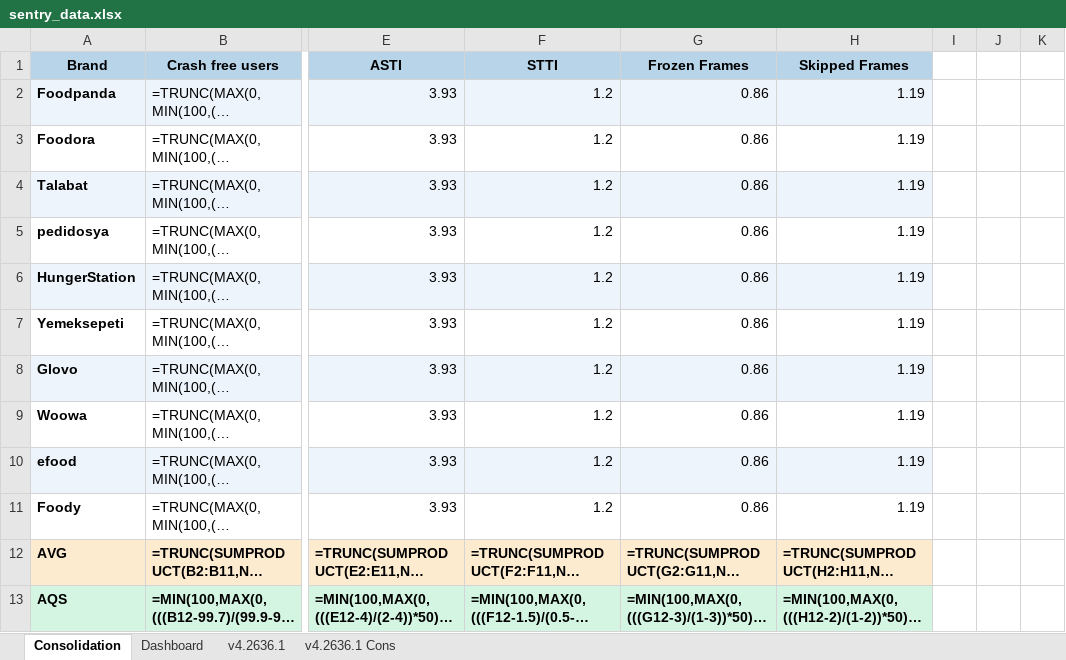
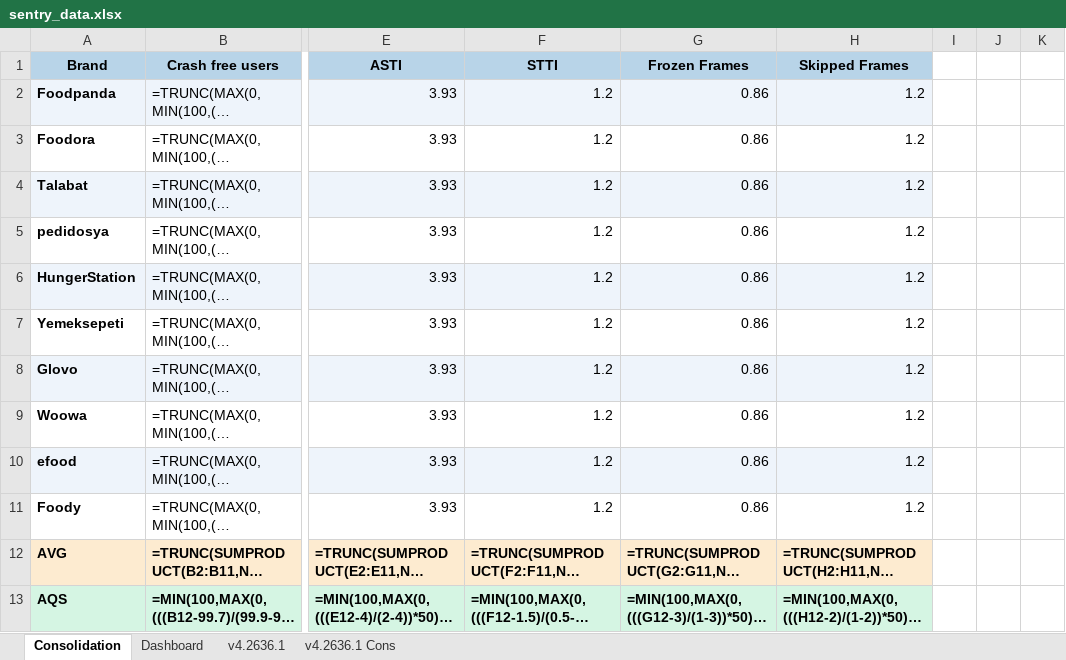
Before and after one commit to shilpa-bansal0401/rider-app-ios-reliability-dashboard, an Excel workbook: consolidation_report/sentry_data.xlsx, sheet Consolidation, drawn as a sheet; only a part is shown, gaps mark what is left out; long unchanged cells end in …; values as stored, in another font and other column widths than the file's, no borders; formulas without a stored value are shown as written; the diff names each change by its address in the sheet, - before the commit and + after, or states it on an @@ line.

```diff
--- a/consolidation_report/sentry_data.xlsx (sheet Consolidation)
+++ b/consolidation_report/sentry_data.xlsx (sheet Consolidation)
-H2:H11 (Skipped Frames): 1.19
+H2:H11 (Skipped Frames): 1.2
```
Also changed, not shown: sheet Dashboard, sheet v4.2636.1, hidden cells, 4 other files.
